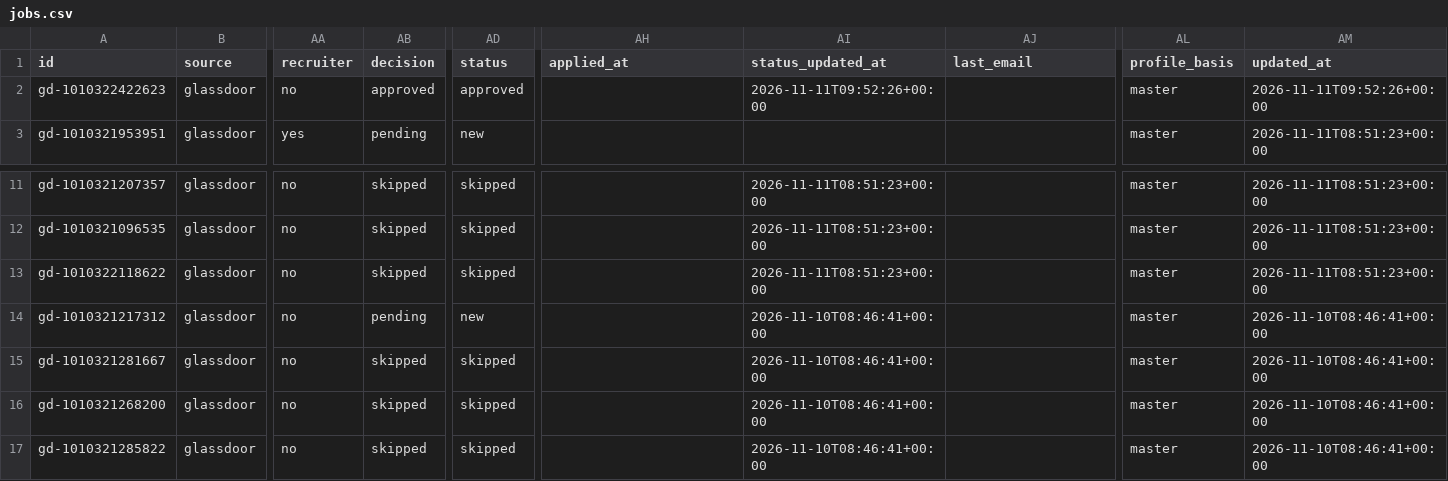
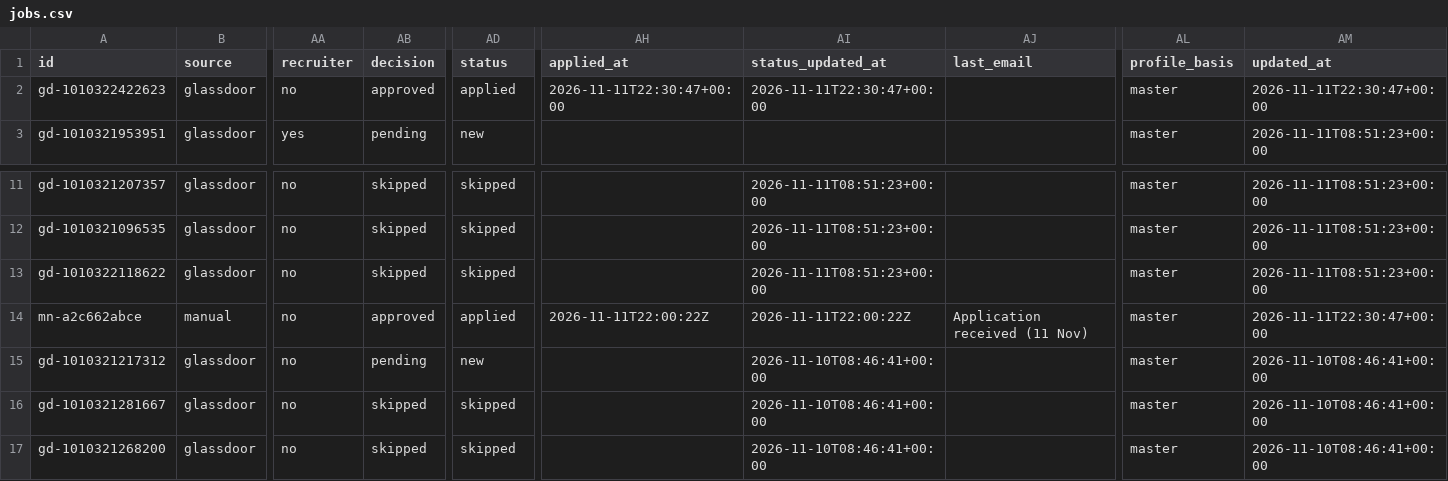
Before and after one commit to Drvptl2106/jobs, a CSV file: data/jobs.csv, drawn as a sheet; only a part is shown, gaps mark what is left out; the shorter side is filled out with more unchanged rows; rows hold the shown columns only; the diff names each change by its address in the sheet, - before the commit and + after, or states it on an @@ line.

```diff
--- a/data/jobs.csv
+++ b/data/jobs.csv
-AD2 (status): approved
+AD2 (status): applied
-AH2 (applied_at): (empty)
+AH2 (applied_at): 2026-11-11T22:30:47+00:00
-AI2 (status_updated_at): 2026-11-11T09:52:26+00:00
+AI2 (status_updated_at): 2026-11-11T22:30:47+00:00
-AM2 (updated_at): 2026-11-11T09:52:26+00:00
+AM2 (updated_at): 2026-11-11T22:30:47+00:00
+row 14: mn-a2c662abce | manual | no | approved | applied | 2026-11-11T22:00:22Z | 2026-11-11T22:00:22Z | Application received (11 Nov) | master | 2026-11-11T22:30:47+00:00
```
Also changed, not shown: 8 other files.
